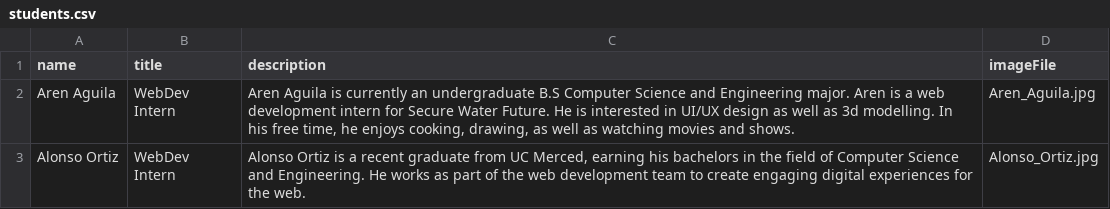
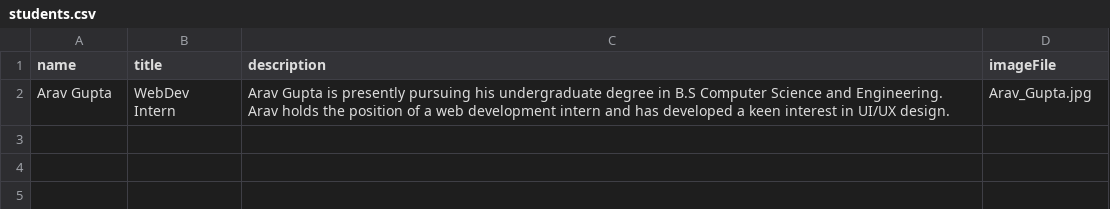
Before and after one commit to citris-ucmerced/Vista, a CSV file: src/assets/sheets/students.csv, drawn as a sheet; removed rows and columns are numbered as before the commit, all else as after; the diff names each change by its address in the sheet, - before the commit and + after, or states it on an @@ line.

Commit message:
Added myself and removed Aren and Alsonso for now

```diff
--- a/src/assets/sheets/students.csv
+++ b/src/assets/sheets/students.csv
-row 2: Aren Aguila | WebDev Intern | Aren Aguila is currently an undergraduate B.S Computer Science and Engineering major. Aren is a web development intern for Secure Water Future. He is interested in UI/UX design as well as 3d modelling. In his free time, he enjoys cooking, drawing, as well as watching movies and shows. | Aren_Aguila.jpg
-row 3: Alonso Ortiz | WebDev Intern | Alonso Ortiz is a recent graduate from UC Merced, earning his bachelors in the field of Computer Science and Engineering. He works as part of the web development team to create engaging digital experiences for the web. | Alonso_Ortiz.jpg
+row 2: Arav Gupta | WebDev Intern | Arav Gupta is presently pursuing his undergraduate degree in B.S Computer Science and Engineering. Arav holds the position of a web development intern and has developed a keen interest in UI/UX design. | Arav_Gupta.jpg
```
Also changed, not shown: 1 other file.
